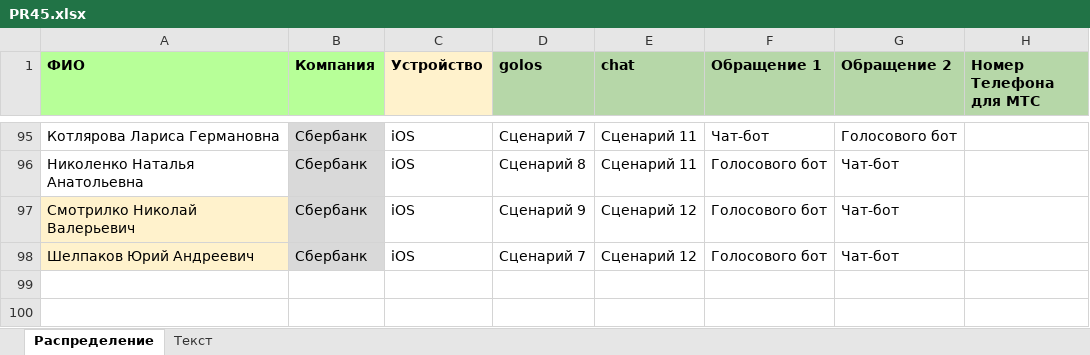
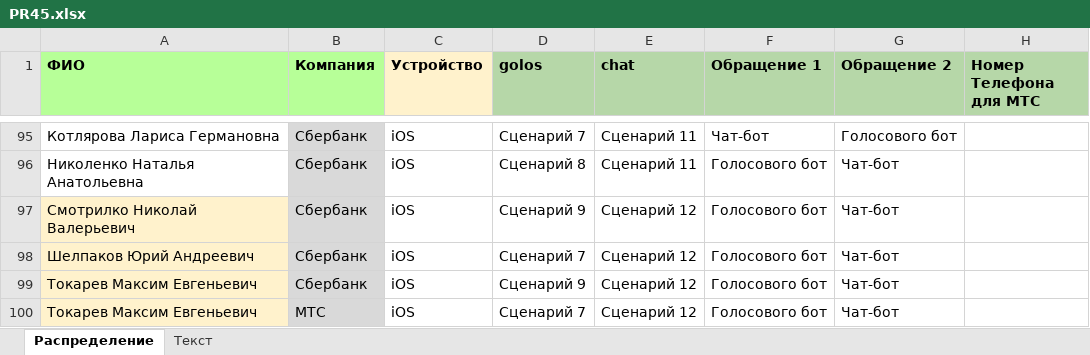
Before and after one commit to crowdtesting-ru/PR45, an Excel workbook: PR45.xlsx, sheet Распределение, drawn as a sheet; only a part is shown, gaps mark what is left out; values as stored, in another font and other column widths than the file's, no borders; the diff names each change by its address in the sheet, - before the commit and + after, or states it on an @@ line.

```diff
--- a/PR45.xlsx (sheet Распределение)
+++ b/PR45.xlsx (sheet Распределение)
+row 99: Токарев Максим Евгеньевич | Сбербанк | iOS | Сценарий 9 | Сценарий 12 | Голосового бот | Чат-бот
+row 100: Токарев Максим Евгеньевич | МТС | iOS | Сценарий 7 | Сценарий 12 | Голосового бот | Чат-бот
```
Also changed, not shown: 1 other file.
